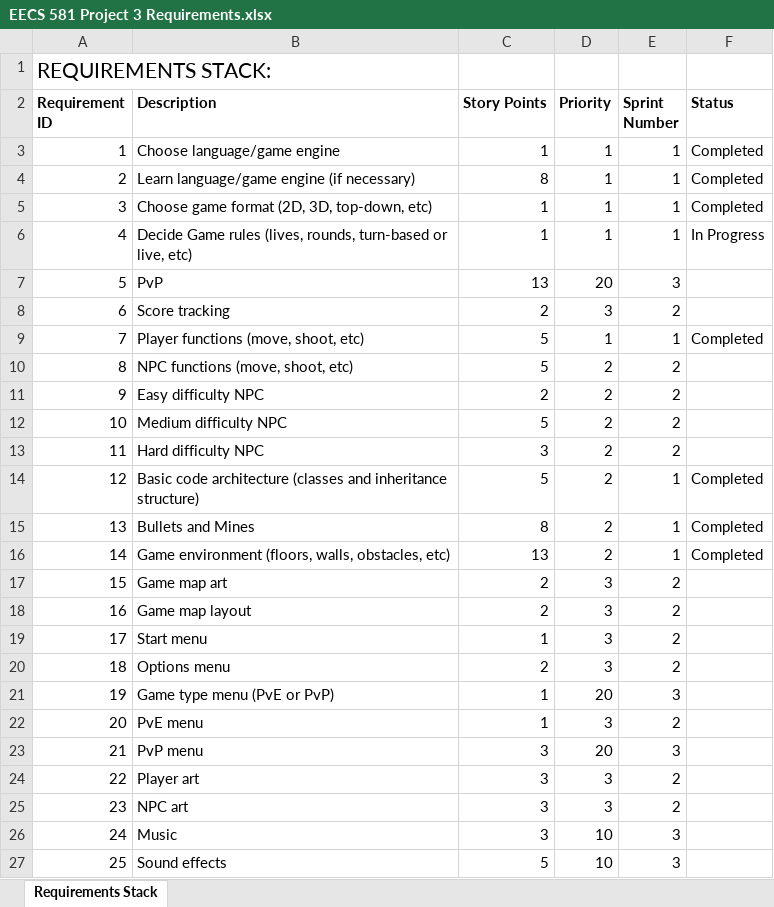
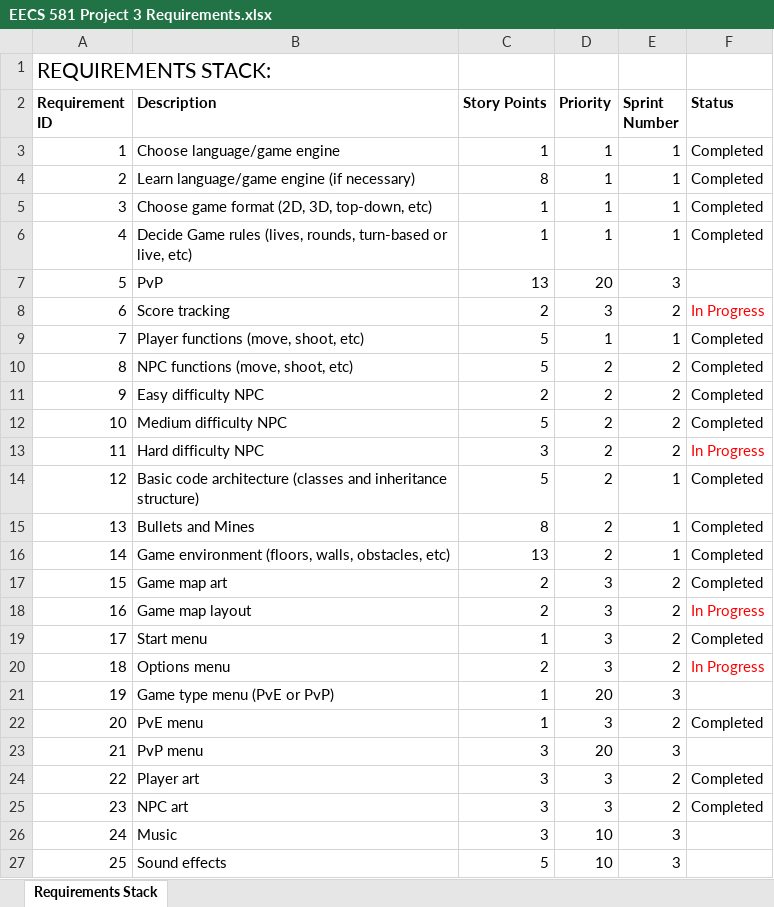
Before and after one commit to LandonPyko/EECS-581-Project-3-Final-Sprint, an Excel workbook: documentation/EECS 581 Project 3 Requirements.xlsx, sheet Requirements Stack, drawn as a sheet; only a part is shown; values as stored, in another font and other column widths than the file's, no borders; the diff names each change by its address in the sheet, - before the commit and + after, or states it on an @@ line.

```diff
--- a/documentation/EECS 581 Project 3 Requirements.xlsx (sheet Requirements Stack)
+++ b/documentation/EECS 581 Project 3 Requirements.xlsx (sheet Requirements Stack)
-F6 (Status): In Progress
+F6 (Status): Completed
-F8 (Status): (empty)
+F8 (Status): In Progress
-F10:F12 (Status): (empty)
+F10:F12 (Status): Completed
-F13 (Status): (empty)
+F13 (Status): In Progress
-F17 (Status): (empty)
+F17 (Status): Completed
-F18 (Status): (empty)
+F18 (Status): In Progress
-F19 (Status): (empty)
+F19 (Status): Completed
-F20 (Status): (empty)
+F20 (Status): In Progress
-F22 (Status): (empty)
+F22 (Status): Completed
-F24:F25 (Status): (empty)
+F24:F25 (Status): Completed
```
Also changed, not shown: documentation/project3_worklog.xlsx, 2 other files.
